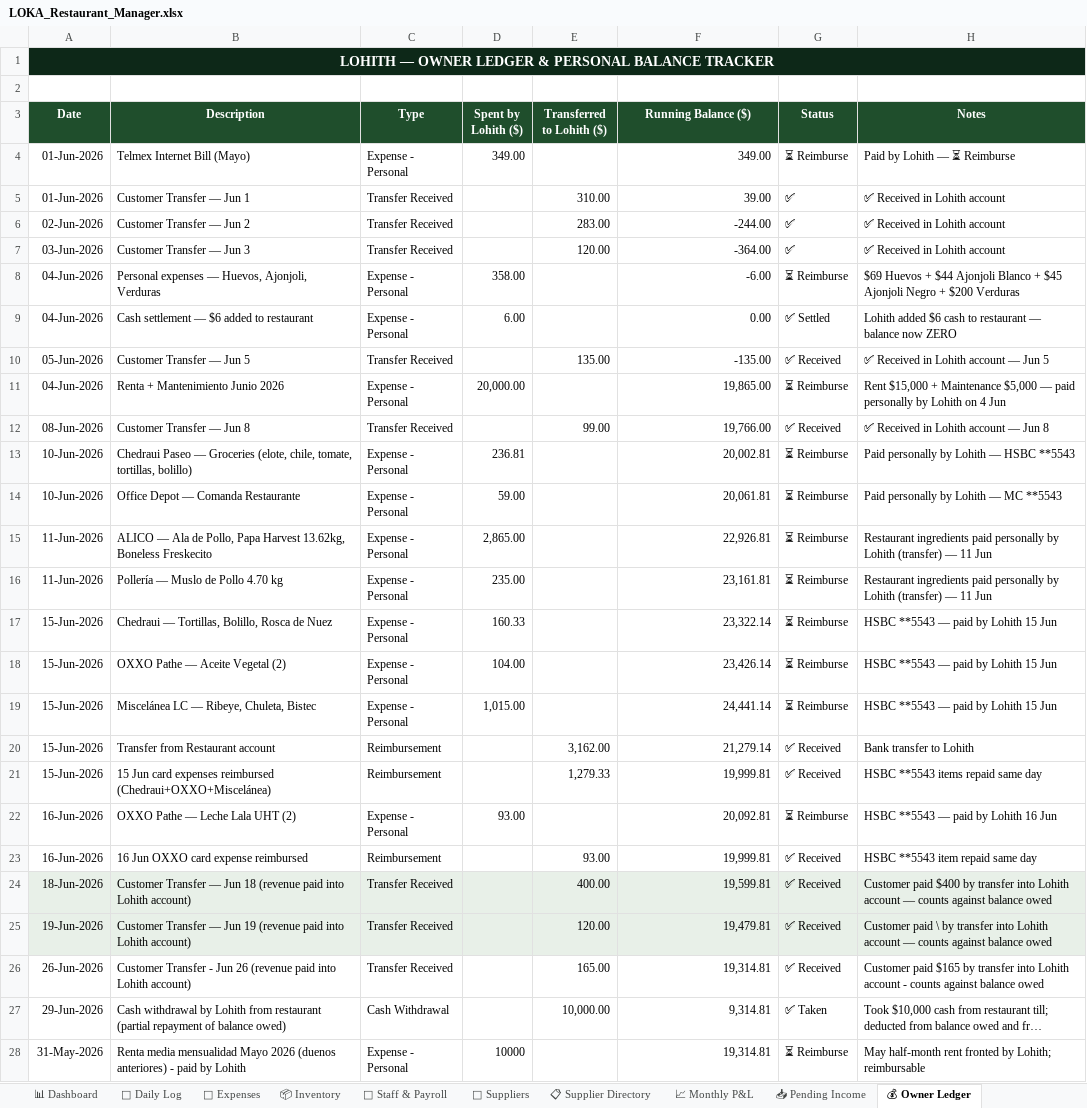
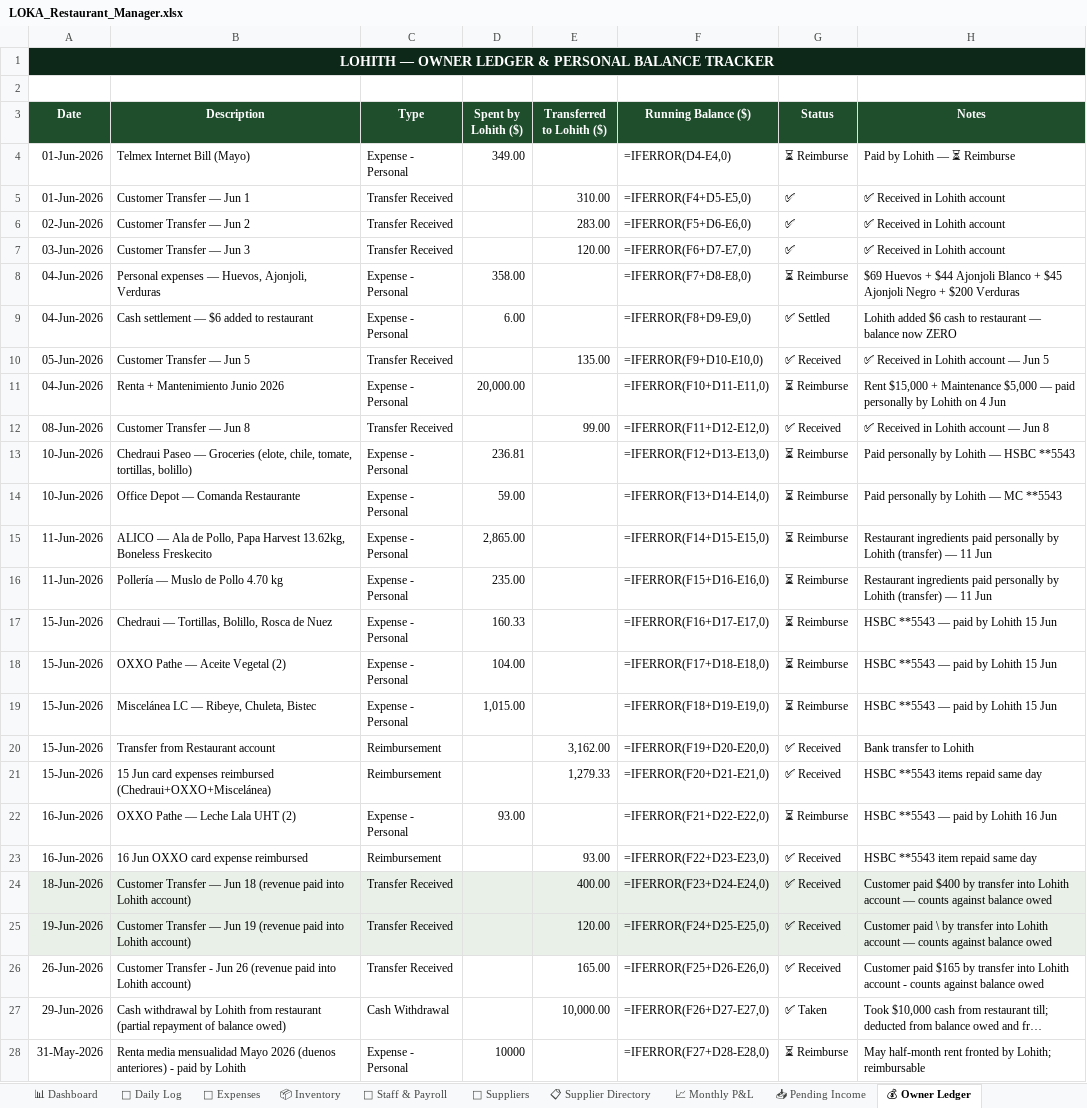
Before and after one commit to mirchimexico-coder/LOKA, an Excel workbook: LOKA_Restaurant_Manager.xlsx, sheet 💰 Owner Ledger, drawn as a sheet; only a part is shown; long unchanged cells end in …; values as stored, in another font and other column widths than the file's, no borders; formulas without a stored value are shown as written; the diff covers the shown part only; the diff names each change by its address in the sheet, - before the commit and + after, or states it on an @@ line.

```diff
--- a/LOKA_Restaurant_Manager.xlsx (sheet 💰 Owner Ledger)
+++ b/LOKA_Restaurant_Manager.xlsx (sheet 💰 Owner Ledger)
-F4 (Running Balance ($)): 349.00
+F4 (Running Balance ($)): =IFERROR(D4-E4,0)
-F5 (Running Balance ($)): 39.00
+F5 (Running Balance ($)): =IFERROR(F4+D5-E5,0)
-F6 (Running Balance ($)): -244.00
+F6 (Running Balance ($)): =IFERROR(F5+D6-E6,0)
-F7 (Running Balance ($)): -364.00
+F7 (Running Balance ($)): =IFERROR(F6+D7-E7,0)
-F8 (Running Balance ($)): -6.00
+F8 (Running Balance ($)): =IFERROR(F7+D8-E8,0)
-F9 (Running Balance ($)): 0.00
+F9 (Running Balance ($)): =IFERROR(F8+D9-E9,0)
-F10 (Running Balance ($)): -135.00
+F10 (Running Balance ($)): =IFERROR(F9+D10-E10,0)
-F11 (Running Balance ($)): 19,865.00
+F11 (Running Balance ($)): =IFERROR(F10+D11-E11,0)
-F12 (Running Balance ($)): 19,766.00
+F12 (Running Balance ($)): =IFERROR(F11+D12-E12,0)
-F13 (Running Balance ($)): 20,002.81
+F13 (Running Balance ($)): =IFERROR(F12+D13-E13,0)
-F14 (Running Balance ($)): 20,061.81
+F14 (Running Balance ($)): =IFERROR(F13+D14-E14,0)
-F15 (Running Balance ($)): 22,926.81
+F15 (Running Balance ($)): =IFERROR(F14+D15-E15,0)
-F16 (Running Balance ($)): 23,161.81
+F16 (Running Balance ($)): =IFERROR(F15+D16-E16,0)
-F17 (Running Balance ($)): 23,322.14
+F17 (Running Balance ($)): =IFERROR(F16+D17-E17,0)
-F18 (Running Balance ($)): 23,426.14
+F18 (Running Balance ($)): =IFERROR(F17+D18-E18,0)
-F19 (Running Balance ($)): 24,441.14
+F19 (Running Balance ($)): =IFERROR(F18+D19-E19,0)
-F20 (Running Balance ($)): 21,279.14
+F20 (Running Balance ($)): =IFERROR(F19+D20-E20,0)
-F21 (Running Balance ($)): 19,999.81
+F21 (Running Balance ($)): =IFERROR(F20+D21-E21,0)
-F22 (Running Balance ($)): 20,092.81
+F22 (Running Balance ($)): =IFERROR(F21+D22-E22,0)
-F23 (Running Balance ($)): 19,999.81
+F23 (Running Balance ($)): =IFERROR(F22+D23-E23,0)
-F24 (Running Balance ($)): 19,599.81
+F24 (Running Balance ($)): =IFERROR(F23+D24-E24,0)
-F25 (Running Balance ($)): 19,479.81
+F25 (Running Balance ($)): =IFERROR(F24+D25-E25,0)
-F26 (Running Balance ($)): 19,314.81
+F26 (Running Balance ($)): =IFERROR(F25+D26-E26,0)
-F27 (Running Balance ($)): 9,314.81
+F27 (Running Balance ($)): =IFERROR(F26+D27-E27,0)
-F28 (Running Balance ($)): 19,314.81
+F28 (Running Balance ($)): =IFERROR(F27+D28-E28,0)
```
Also changed, not shown: 2 added rows, 1 removed row and 27 edited cells elsewhere in this sheet, sheet 📊 Dashboard, sheet 📈 Monthly P&L, sheet Capital & Ownership, sheet 👥 Staff & Payroll, sheet 📦 Inventory, sheet 📅 Daily Log, 2 more sheets, 5 other files.
